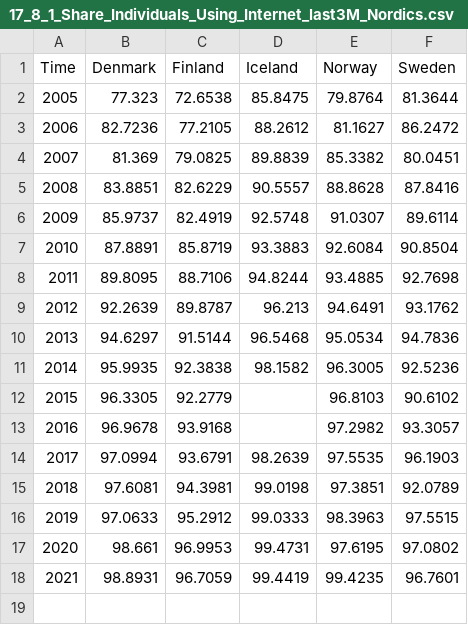
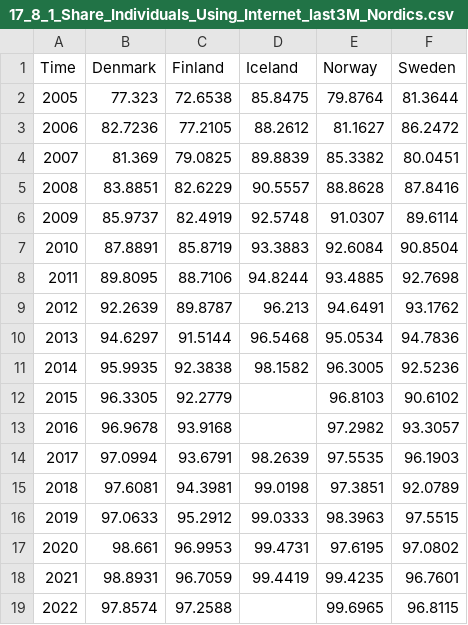
Before and after one commit to Qery-Data/SDG-Datatracker, a CSV file: data/17_8_1_Share_Individuals_Using_Internet_last3M_Nordics.csv, drawn as a sheet.

Commit message:
Latest data: Fri Jan  6 10:26:56 UTC 2023

```diff
--- a/data/17_8_1_Share_Individuals_Using_Internet_last3M_Nordics.csv
+++ b/data/17_8_1_Share_Individuals_Using_Internet_last3M_Nordics.csv
@@ -18 +18,2 @@ Time,Denmark,Finland,Iceland,Norway,Sweden
 2021,98.8931,96.7059,99.4419,99.4235,96.7601
+2022,97.8574,97.2588,,99.6965,96.8115
```
